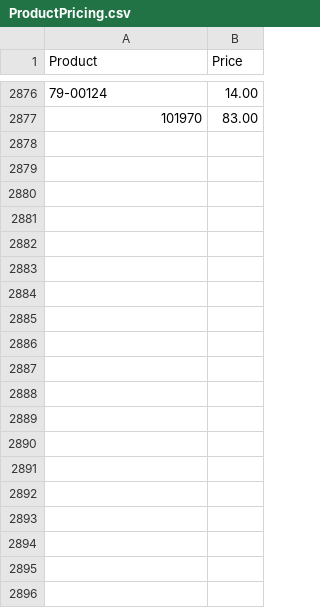
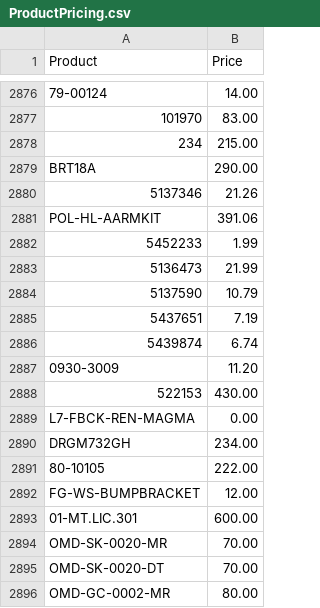
Before and after one commit to Brandidiot/L1FEOutdoors, a CSV file: bin/Debug/Resources/ProductPricing.csv, drawn as a sheet; only a part is shown, gaps mark what is left out; the diff covers the shown part only.

```diff
--- a/bin/Debug/Resources/ProductPricing.csv
+++ b/bin/Debug/Resources/ProductPricing.csv
@@ -2877 +2877,20 @@
 "101970","83.00"
+"234","215.00"
+"BRT18A","290.00"
+"5137346","21.26"
+"POL-HL-AARMKIT","391.06"
+"5452233","1.99"
+"5136473","21.99"
+"5137590","10.79"
+"5437651","7.19"
+"5439874","6.74"
+"0930-3009","11.20"
+"522153","430.00"
+"L7-FBCK-REN-MAGMA","0.00"
+"DRGM732GH","234.00"
+"80-10105","222.00"
+"FG-WS-BUMPBRACKET","12.00"
+"01-MT.LIC.301","600.00"
+"OMD-SK-0020-MR","70.00"
+"OMD-SK-0020-DT","70.00"
+"OMD-GC-0002-MR","80.00"
```
Also changed, not shown: 16 added rows and 15 edited cells elsewhere in this file, bin/Debug/Resources/InvAvail.csv, 52 other files.
